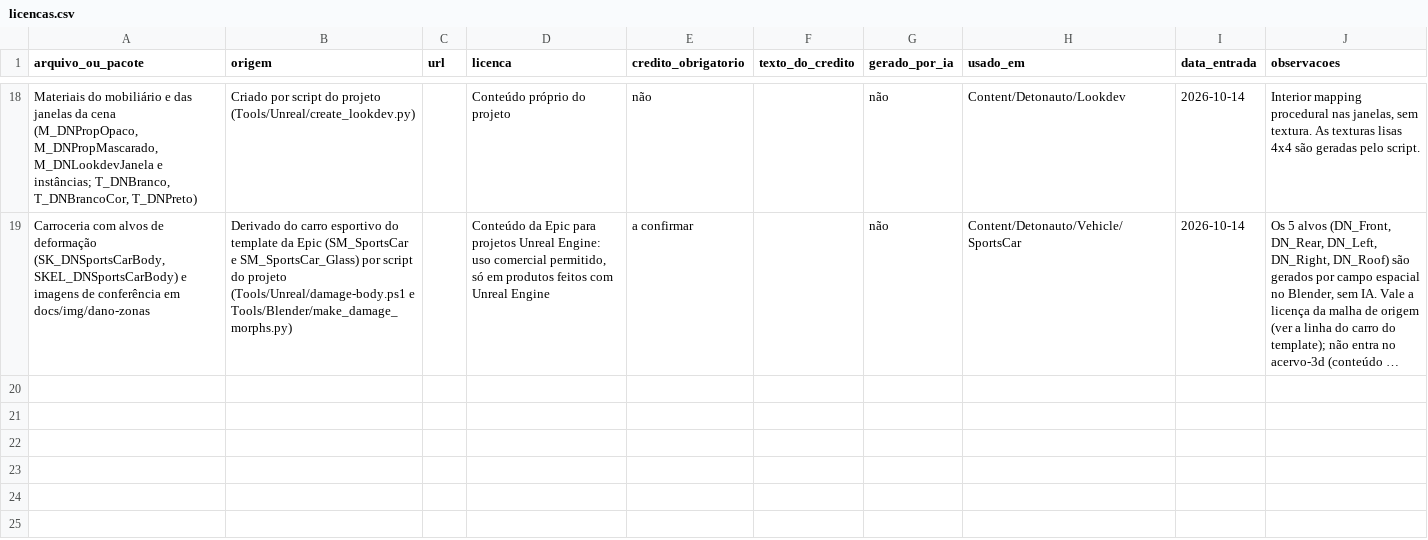
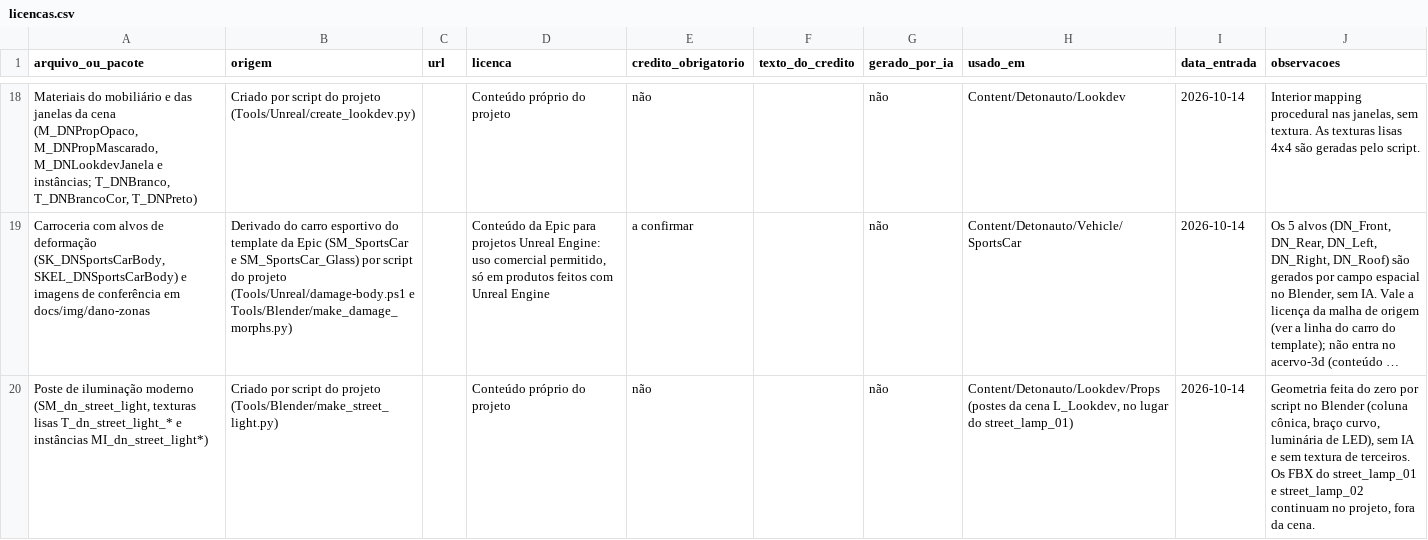
Before and after one commit to Felipebonamigo/Detonauto, a CSV file: docs/licencas.csv, drawn as a sheet; only a part is shown, gaps mark what is left out; long unchanged cells end in …; the diff names each change by its address in the sheet, - before the commit and + after, or states it on an @@ line.

```diff
--- a/docs/licencas.csv
+++ b/docs/licencas.csv
+row 20: Poste de iluminação moderno (SM_dn_street_light, texturas lisas T_dn_street_light_* e instâncias MI_dn_street_light*) | Criado por script do projeto (Tools/Blender/make_street_light.py) |  | Conteúdo próprio do projeto | não |  | não | Content/Detonauto/Lookdev/Props (postes da cena L_Lookdev, no lugar do street_lamp_01) | 2026-10-14 | Geometria feita do zero por script no Blender (coluna cônica, braço curvo, luminária de LED), sem IA e sem textura de terceiros. Os FBX do street_lamp_01 e street_lamp_02 continuam no projeto, fora da cena.
```
Also changed, not shown: 15 other files.
